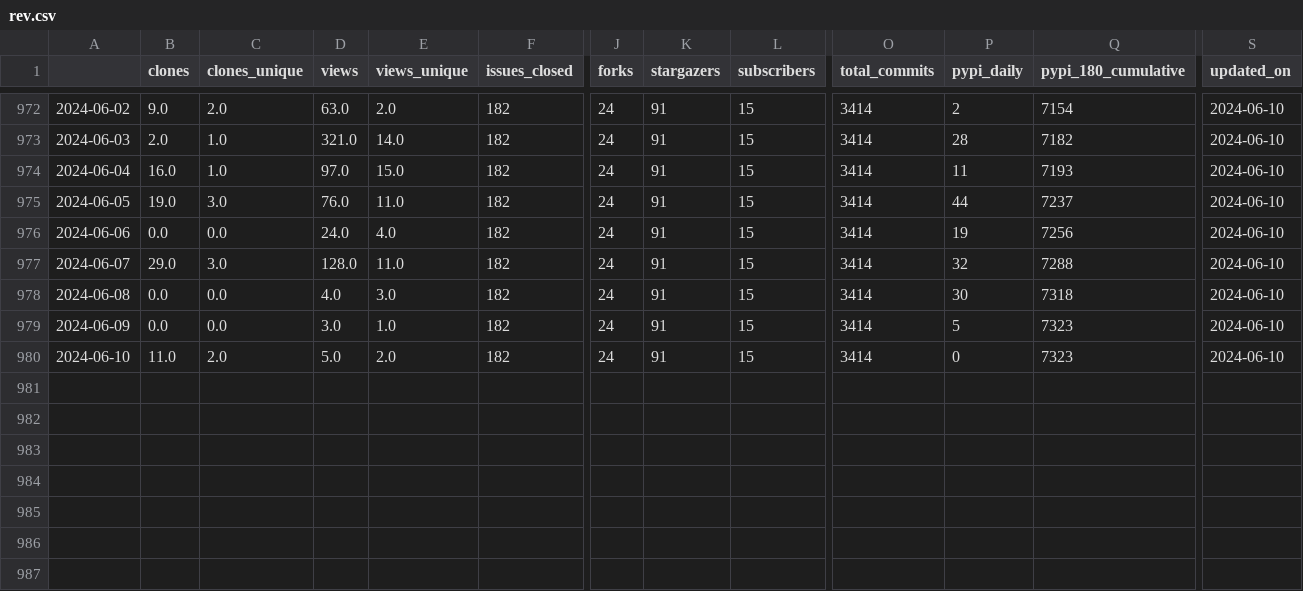
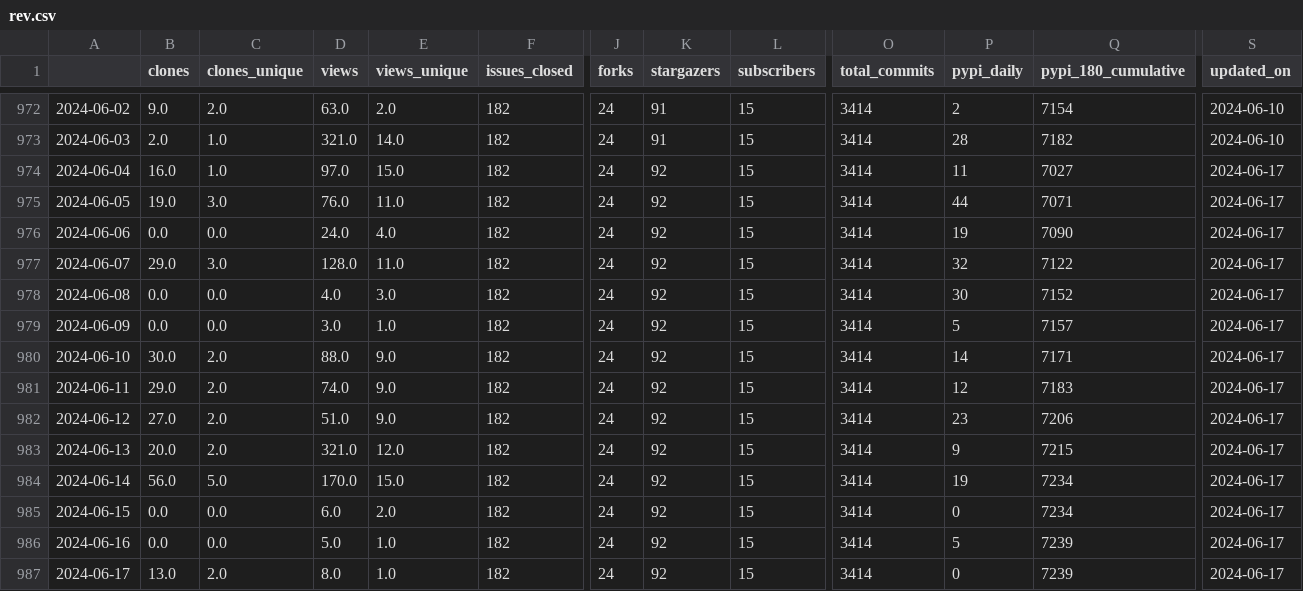
Before and after one commit to NREL/osos, a CSV file: data/rev.csv, drawn as a sheet; only a part is shown, gaps mark what is left out; rows hold the shown columns only; the diff names each change by its address in the sheet, - before the commit and + after, or states it on an @@ line.

Commit message:
update osos data and plots

```diff
--- a/data/rev.csv
+++ b/data/rev.csv
-K974:K980 (stargazers): 91
+K974:K980 (stargazers): 92
-Q974 (pypi_180_cumulative): 7193
+Q974 (pypi_180_cumulative): 7027
-S974:S980 (updated_on): 2024-06-10
+S974:S980 (updated_on): 2024-06-17
-Q975 (pypi_180_cumulative): 7237
+Q975 (pypi_180_cumulative): 7071
-Q976 (pypi_180_cumulative): 7256
+Q976 (pypi_180_cumulative): 7090
-Q977 (pypi_180_cumulative): 7288
+Q977 (pypi_180_cumulative): 7122
-Q978 (pypi_180_cumulative): 7318
+Q978 (pypi_180_cumulative): 7152
-Q979 (pypi_180_cumulative): 7323
+Q979 (pypi_180_cumulative): 7157
-B980 (clones): 11.0
+B980 (clones): 30.0
-D980 (views): 5.0
+D980 (views): 88.0
-E980 (views_unique): 2.0
+E980 (views_unique): 9.0
-P980 (pypi_daily): 0
+P980 (pypi_daily): 14
-Q980 (pypi_180_cumulative): 7323
+Q980 (pypi_180_cumulative): 7171
+row 981: 2024-06-11 | 29.0 | 2.0 | 74.0 | 9.0 | 182 | 24 | 92 | 15 | 3414 | 12 | 7183 | 2024-06-17
+row 982: 2024-06-12 | 27.0 | 2.0 | 51.0 | 9.0 | 182 | 24 | 92 | 15 | 3414 | 23 | 7206 | 2024-06-17
+row 983: 2024-06-13 | 20.0 | 2.0 | 321.0 | 12.0 | 182 | 24 | 92 | 15 | 3414 | 9 | 7215 | 2024-06-17
+row 984: 2024-06-14 | 56.0 | 5.0 | 170.0 | 15.0 | 182 | 24 | 92 | 15 | 3414 | 19 | 7234 | 2024-06-17
+row 985: 2024-06-15 | 0.0 | 0.0 | 6.0 | 2.0 | 182 | 24 | 92 | 15 | 3414 | 0 | 7234 | 2024-06-17
+row 986: 2024-06-16 | 0.0 | 0.0 | 5.0 | 1.0 | 182 | 24 | 92 | 15 | 3414 | 5 | 7239 | 2024-06-17
+row 987: 2024-06-17 | 13.0 | 2.0 | 8.0 | 1.0 | 182 | 24 | 92 | 15 | 3414 | 0 | 7239 | 2024-06-17
```
Also changed, not shown: data/nrwal.csv, data/phygnn.csv, 20 other files.
